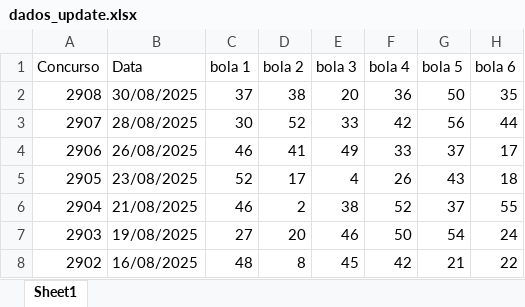
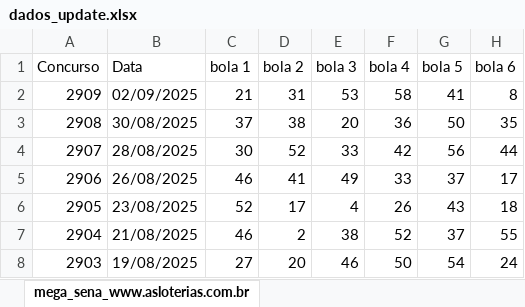
Before and after one commit to CastroKaiser/Analise-loterias, an Excel workbook: data/processed/dados_update.xlsx, sheet mega_sena_www.asloterias.com.br, drawn as a sheet; only a part is shown; the shorter side is filled out with more unchanged rows; values as stored, in another font and other column widths than the file's, no borders; the diff names each change by its address in the sheet, - before the commit and + after, or states it on an @@ line.

```diff
--- a/data/processed/dados_update.xlsx (sheet mega_sena_www.asloterias.com.br)
+++ b/data/processed/dados_update.xlsx (sheet mega_sena_www.asloterias.com.br)
-sheet tab: Sheet1
+sheet tab: mega_sena_www.asloterias.com.br
+row 2: 2909 | 02/09/2025 | 21 | 31 | 53 | 58 | 41 | 8
```
Also changed, not shown: 11 other files.
